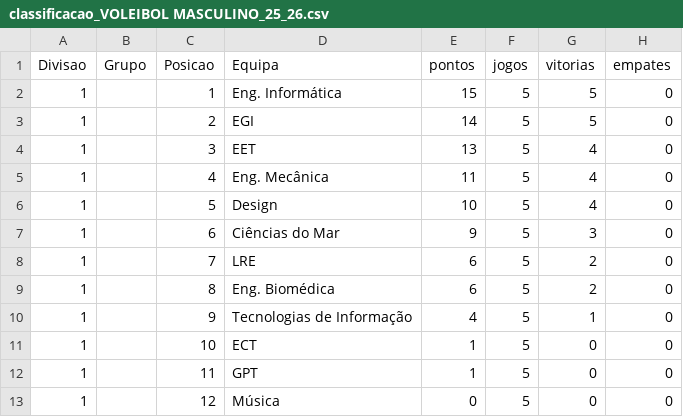
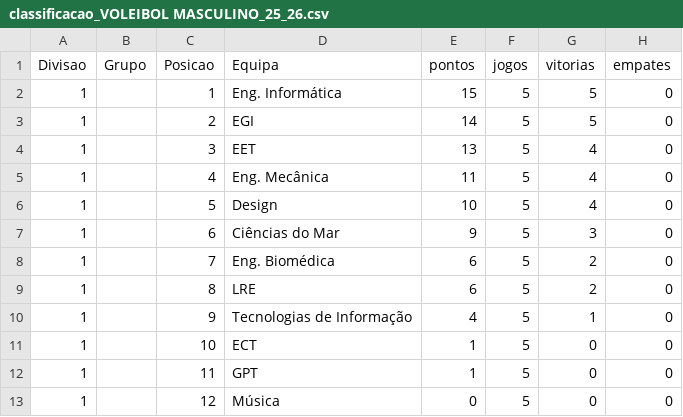
Before and after one commit to SlicF/mmr_ta-aua, a CSV file: elo_ratings/classificacao_VOLEIBOL MASCULINO_25_26.csv, drawn as a sheet; only a part is shown; the diff names each change by its address in the sheet, - before the commit and + after, or states it on an @@ line.

```diff
--- a/elo_ratings/classificacao_VOLEIBOL MASCULINO_25_26.csv
+++ b/elo_ratings/classificacao_VOLEIBOL MASCULINO_25_26.csv
-D8 (Equipa): LRE
+D8 (Equipa): Eng. Biomédica
-D9 (Equipa): Eng. Biomédica
+D9 (Equipa): LRE
```
